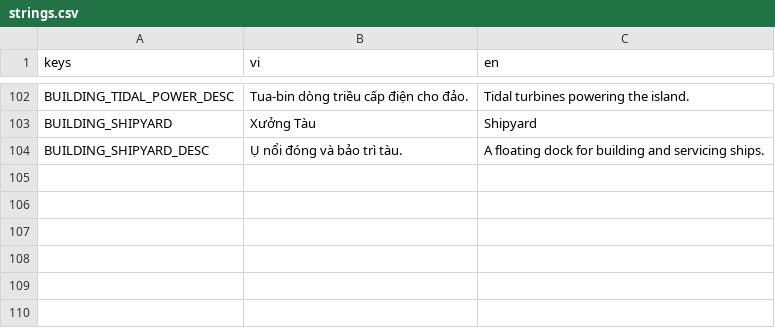
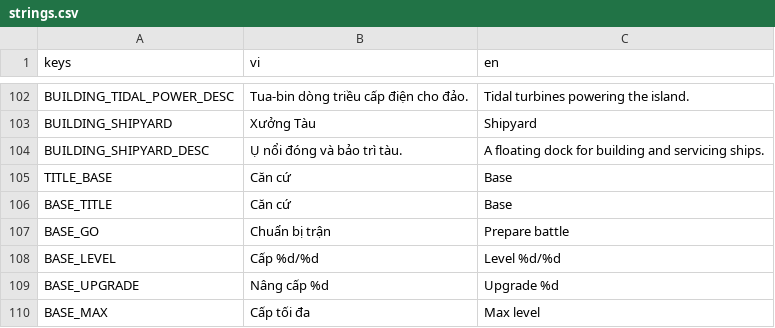
Before and after one commit to tinydustrystudio-hub/Hai-trinh, a CSV file: assets/translations/strings.csv, drawn as a sheet; only a part is shown, gaps mark what is left out.

```diff
--- a/assets/translations/strings.csv
+++ b/assets/translations/strings.csv
@@ -114 +114,7 @@ BUILDING_SHIPYARD,Xưởng Tàu,Shipyard
 BUILDING_SHIPYARD_DESC,Ụ nổi đóng và bảo trì tàu.,A floating dock for building and servicing ships.
+TITLE_BASE,Căn cứ,Base
+BASE_TITLE,Căn cứ,Base
+BASE_GO,Chuẩn bị trận,Prepare battle
+BASE_LEVEL,Cấp %d/%d,Level %d/%d
+BASE_UPGRADE,Nâng cấp %d,Upgrade %d
+BASE_MAX,Cấp tối đa,Max level
```
Also changed, not shown: 11 other files.
